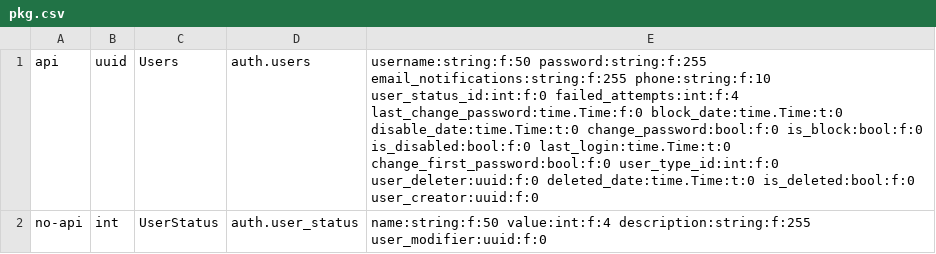
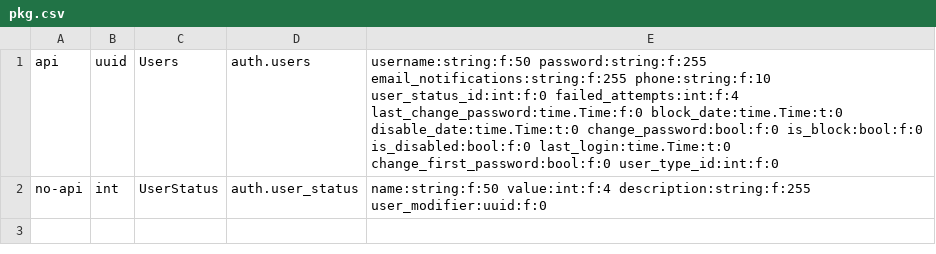
Before and after one commit to openjungle/wizard-golang, a CSV file: pkg.csv, drawn as a sheet.

Commit message:
feat delete import msg

```diff
--- a/pkg.csv
+++ b/pkg.csv
@@ -1,2 +1,2 @@
-api;uuid;Users;auth.users;username:string:f:50 password:string:f:255 email_notifications:string:f:255 phone:string:f:10 user_status_id:int:f:0 failed_attempts:int:f:4 last_change_password:time.Time:f:0 block_date:time.Time:t:0 disable_date:time.Time:t:0 change_password:bool:f:0 is_block:bool:f:0 is_disabled:bool:f:0 last_login:time.Time:t:0 change_first_password:bool:f:0 user_type_id:int:f:0 user_deleter:uuid:f:0 deleted_date:time.Time:t:0 is_deleted:bool:f:0 user_creator:uuid:f:0
+api;uuid;Users;auth.users;username:string:f:50 password:string:f:255 email_notifications:string:f:255 phone:string:f:10 user_status_id:int:f:0 failed_attempts:int:f:4 last_change_password:time.Time:f:0 block_date:time.Time:t:0 disable_date:time.Time:t:0 change_password:bool:f:0 is_block:bool:f:0 is_disabled:bool:f:0 last_login:time.Time:t:0 change_first_password:bool:f:0 user_type_id:int:f:0
 no-api;int;UserStatus;auth.user_status;name:string:f:50 value:int:f:4 description:string:f:255 user_modifier:uuid:f:0
```
Also changed, not shown: 3 other files.
